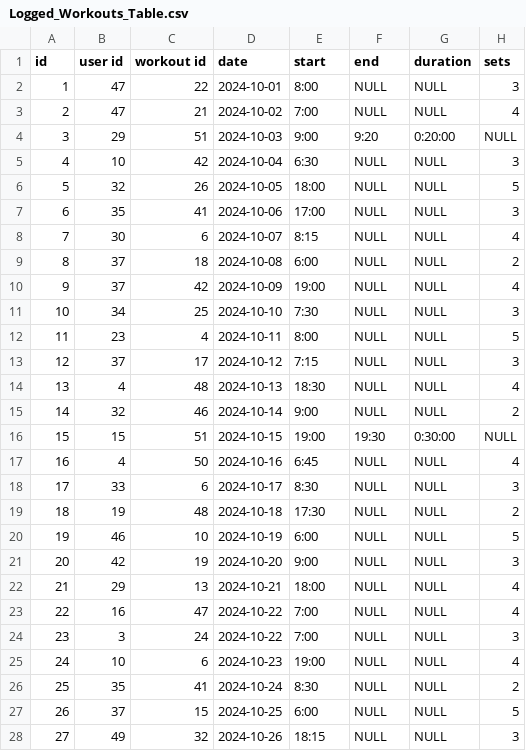
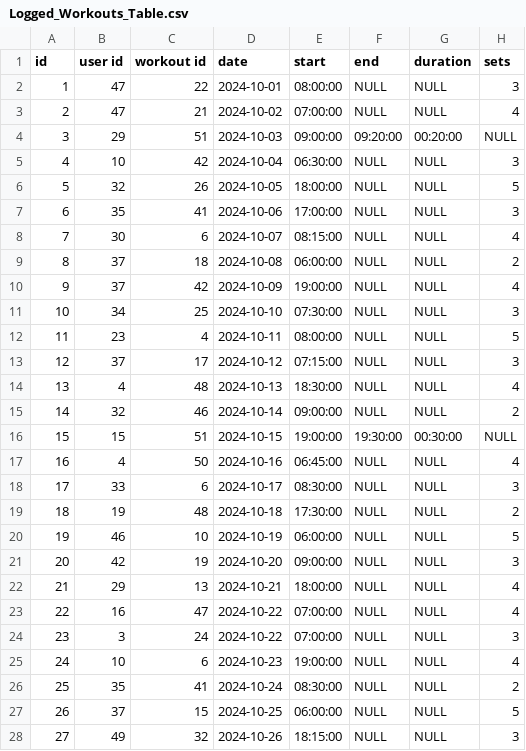
Before and after one commit to telesznicole/Flexi-Flow, a CSV file: Logged_Workouts_Table.csv, drawn as a sheet; only a part is shown; the diff covers the shown part only; the diff names each change by its address in the sheet, - before the commit and + after, or states it on an @@ line.

Commit message:
Updated logged_workouts and workout tables
updated DATETIME entries

```diff
--- a/Logged_Workouts_Table.csv
+++ b/Logged_Workouts_Table.csv
-E2 (start): 8:00
+E2 (start): 08:00:00
-E3 (start): 7:00
+E3 (start): 07:00:00
-E4 (start): 9:00
+E4 (start): 09:00:00
-F4 (end): 9:20
+F4 (end): 09:20:00
-G4 (duration): 0:20:00
+G4 (duration): 00:20:00
-E5 (start): 6:30
+E5 (start): 06:30:00
-E6 (start): 18:00
+E6 (start): 18:00:00
-E7 (start): 17:00
+E7 (start): 17:00:00
-E8 (start): 8:15
+E8 (start): 08:15:00
-E9 (start): 6:00
+E9 (start): 06:00:00
-E10 (start): 19:00
+E10 (start): 19:00:00
-E11 (start): 7:30
+E11 (start): 07:30:00
-E12 (start): 8:00
+E12 (start): 08:00:00
-E13 (start): 7:15
+E13 (start): 07:15:00
-E14 (start): 18:30
+E14 (start): 18:30:00
-E15 (start): 9:00
+E15 (start): 09:00:00
-E16 (start): 19:00
+E16 (start): 19:00:00
-F16 (end): 19:30
+F16 (end): 19:30:00
-G16 (duration): 0:30:00
+G16 (duration): 00:30:00
-E17 (start): 6:45
+E17 (start): 06:45:00
-E18 (start): 8:30
+E18 (start): 08:30:00
-E19 (start): 17:30
+E19 (start): 17:30:00
-E20 (start): 6:00
+E20 (start): 06:00:00
-E21 (start): 9:00
+E21 (start): 09:00:00
-E22 (start): 18:00
+E22 (start): 18:00:00
-E23:E24 (start): 7:00
+E23:E24 (start): 07:00:00
-E25 (start): 19:00
+E25 (start): 19:00:00
-E26 (start): 8:30
+E26 (start): 08:30:00
-E27 (start): 6:00
+E27 (start): 06:00:00
-E28 (start): 18:15
+E28 (start): 18:15:00
```
Also changed, not shown: 120 edited cells elsewhere in this file, Workouts_Table.csv.
